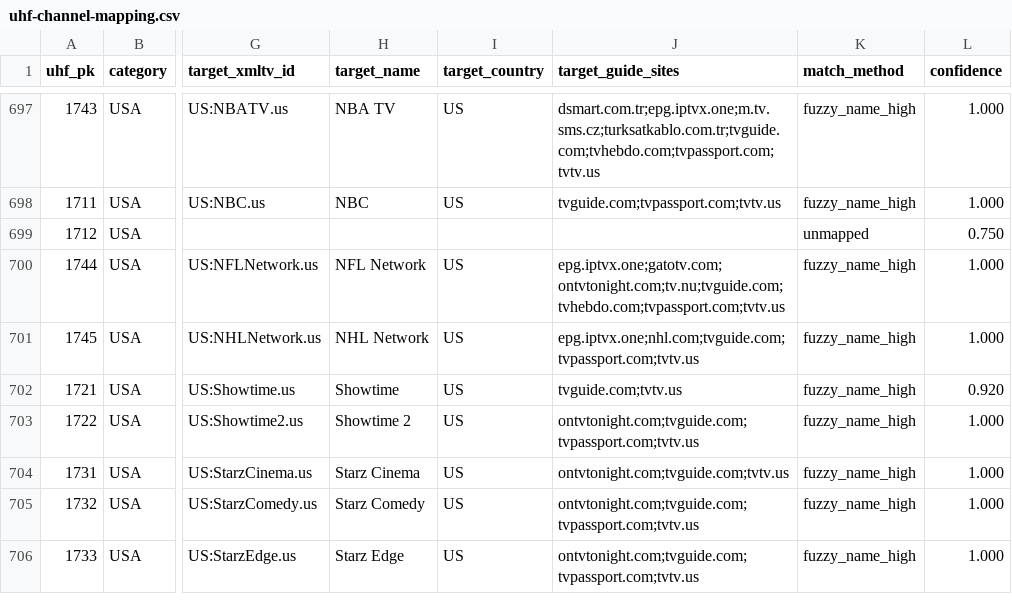
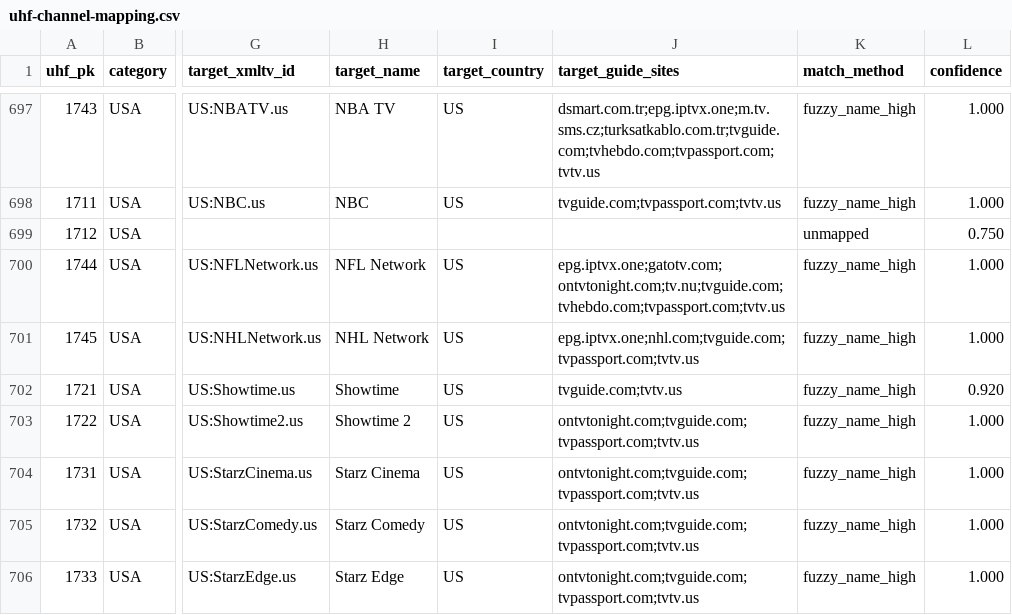
Before and after one commit to pmusaraj/whatson, a CSV file: data/uhf-channel-mapping.csv, drawn as a sheet; only a part is shown, gaps mark what is left out; the diff covers the shown part only; the diff names each change by its address in the sheet, - before the commit and + after, or states it on an @@ line.

```diff
--- a/data/uhf-channel-mapping.csv
+++ b/data/uhf-channel-mapping.csv
-J704 (target_guide_sites): ontvtonight.com;tvguide.com;tvtv.us
+J704 (target_guide_sites): ontvtonight.com;tvguide.com;tvpassport.com;tvtv.us
```
Also changed, not shown: 151 edited cells elsewhere in this file, 13 other files.
